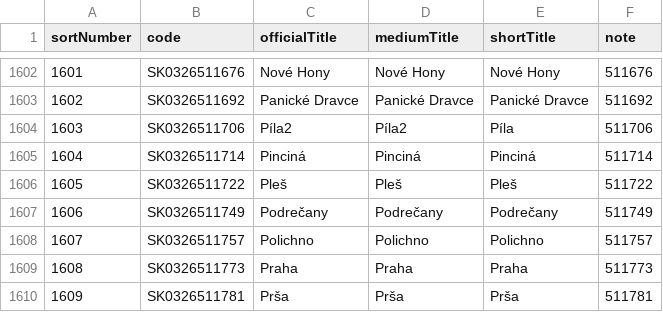
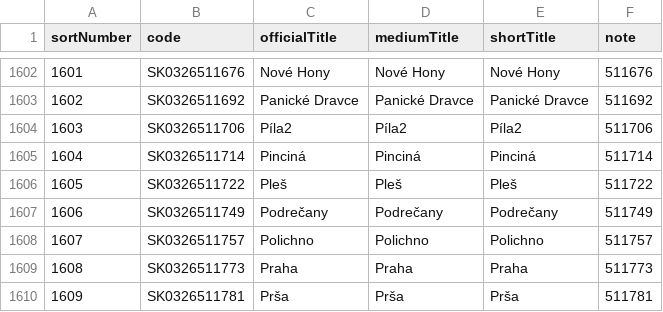
Before and after one commit to TobMit/AaUD1, a CSV file: semestralnaPraca/dataLoader/rawData/obce.csv, drawn as a sheet; only a part is shown, gaps mark what is left out.

Commit message:
Odstránenie duplicít

```diff
--- a/semestralnaPraca/dataLoader/rawData/obce.csv
+++ b/semestralnaPraca/dataLoader/rawData/obce.csv
@@ -1603,3 +1603,3 @@
 1602;SK0326511692;Panické Dravce;Panické Dravce;Panické Dravce;511692
-1603;SK0326511706;Píla2;Píla2;Píla;511706
+1603;SK0326511706;Píla2;Píla2;Píla2;511706
 1604;SK0326511714;Pinciná;Pinciná;Pinciná;511714
```
